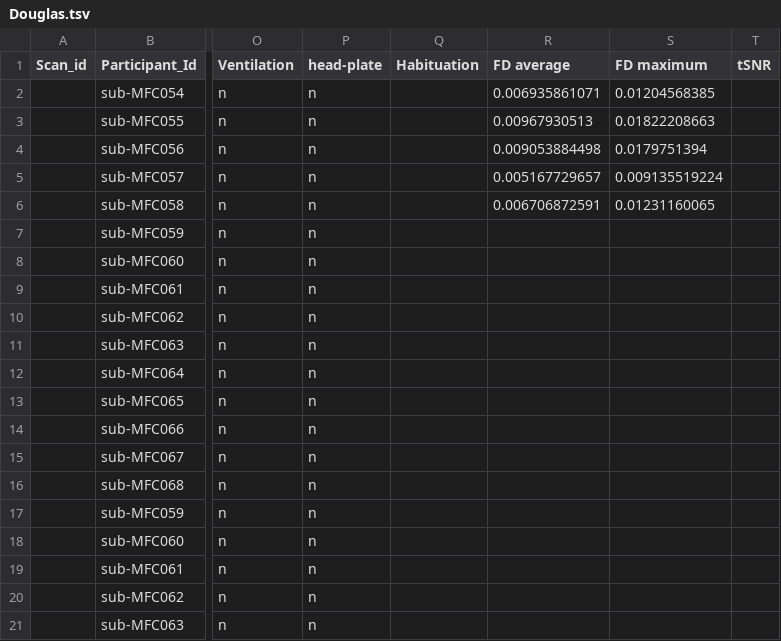
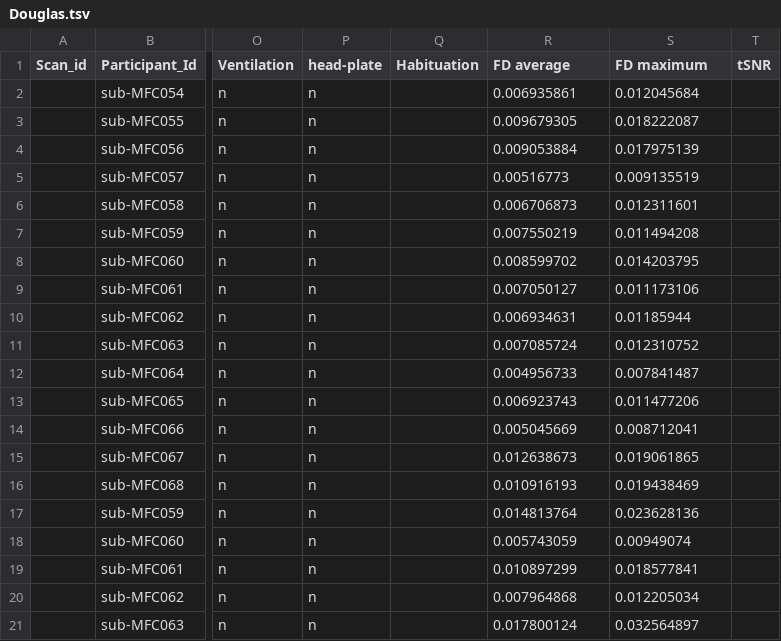
Before and after one commit to grandjeanlab/digitalrodent, a TSV file: data/MetaData/Douglas.tsv, drawn as a sheet; only a part is shown, gaps mark what is left out; the diff names each change by its address in the sheet, - before the commit and + after, or states it on an @@ line.

```diff
--- a/data/MetaData/Douglas.tsv
+++ b/data/MetaData/Douglas.tsv
-R2 (FD average): 0.006935861071
+R2 (FD average): 0.006935861
-S2 (FD maximum): 0.01204568385
+S2 (FD maximum): 0.012045684
-R3 (FD average): 0.00967930513
+R3 (FD average): 0.009679305
-S3 (FD maximum): 0.01822208663
+S3 (FD maximum): 0.018222087
-R4 (FD average): 0.009053884498
+R4 (FD average): 0.009053884
-S4 (FD maximum): 0.0179751394
+S4 (FD maximum): 0.017975139
-R5 (FD average): 0.005167729657
+R5 (FD average): 0.00516773
-S5 (FD maximum): 0.009135519224
+S5 (FD maximum): 0.009135519
-R6 (FD average): 0.006706872591
+R6 (FD average): 0.006706873
-S6 (FD maximum): 0.01231160065
+S6 (FD maximum): 0.012311601
-R7 (FD average): (empty)
+R7 (FD average): 0.007550219
-S7 (FD maximum): (empty)
+S7 (FD maximum): 0.011494208
-R8 (FD average): (empty)
+R8 (FD average): 0.008599702
-S8 (FD maximum): (empty)
+S8 (FD maximum): 0.014203795
-R9 (FD average): (empty)
+R9 (FD average): 0.007050127
-S9 (FD maximum): (empty)
+S9 (FD maximum): 0.011173106
-R10 (FD average): (empty)
+R10 (FD average): 0.006934631
-S10 (FD maximum): (empty)
+S10 (FD maximum): 0.01185944
-R11 (FD average): (empty)
+R11 (FD average): 0.007085724
-S11 (FD maximum): (empty)
+S11 (FD maximum): 0.012310752
-R12 (FD average): (empty)
+R12 (FD average): 0.004956733
-S12 (FD maximum): (empty)
+S12 (FD maximum): 0.007841487
-R13 (FD average): (empty)
+R13 (FD average): 0.006923743
-S13 (FD maximum): (empty)
+S13 (FD maximum): 0.011477206
-R14 (FD average): (empty)
+R14 (FD average): 0.005045669
-S14 (FD maximum): (empty)
+S14 (FD maximum): 0.008712041
-R15 (FD average): (empty)
+R15 (FD average): 0.012638673
-S15 (FD maximum): (empty)
+S15 (FD maximum): 0.019061865
-R16 (FD average): (empty)
+R16 (FD average): 0.010916193
-S16 (FD maximum): (empty)
+S16 (FD maximum): 0.019438469
-R17 (FD average): (empty)
+R17 (FD average): 0.014813764
-S17 (FD maximum): (empty)
+S17 (FD maximum): 0.023628136
-R18 (FD average): (empty)
+R18 (FD average): 0.005743059
-S18 (FD maximum): (empty)
+S18 (FD maximum): 0.00949074
-R19 (FD average): (empty)
+R19 (FD average): 0.010897299
-S19 (FD maximum): (empty)
+S19 (FD maximum): 0.018577841
-R20 (FD average): (empty)
+R20 (FD average): 0.007964868
-S20 (FD maximum): (empty)
+S20 (FD maximum): 0.012205034
-R21 (FD average): (empty)
+R21 (FD average): 0.017800124
-S21 (FD maximum): (empty)
+S21 (FD maximum): 0.032564897
```
Also changed, not shown: data/MetaData/Awake_Rest.tsv, data/MetaData/Multicenter.tsv, 3 other files.
